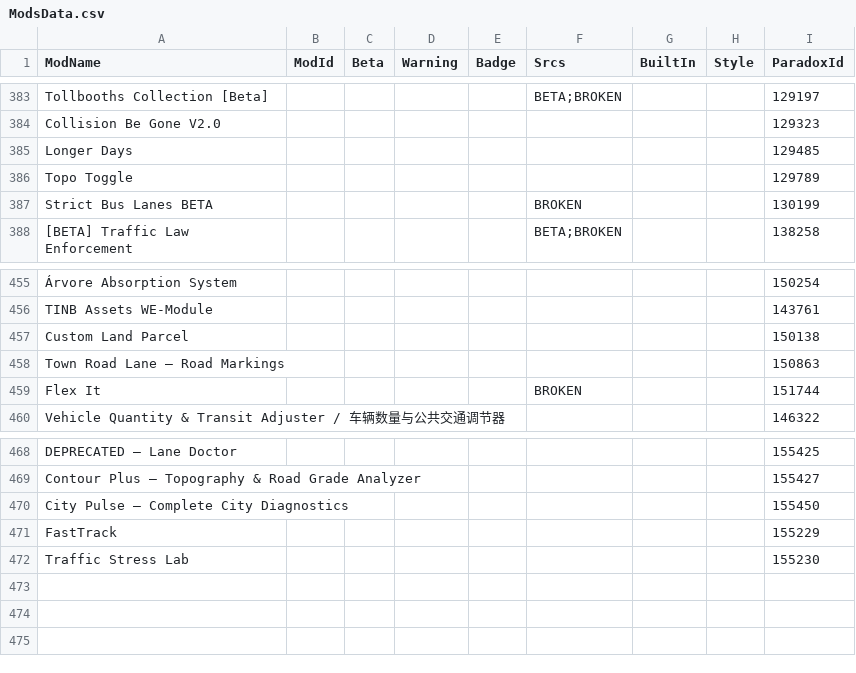
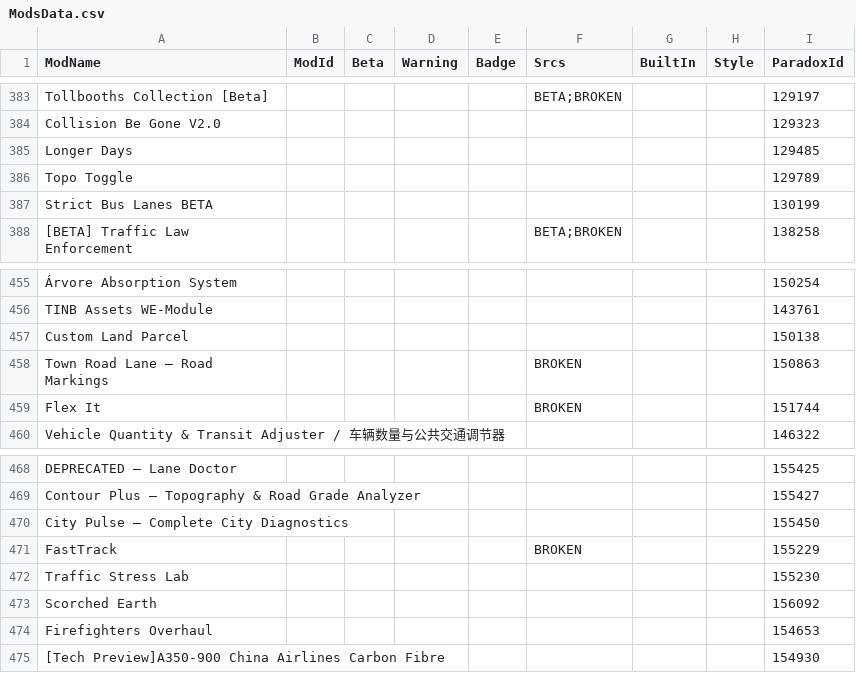
Before and after one commit to CitiesSkylinesModding/CustomizableMenuDatabase, a CSV file: ModsData.csv, drawn as a sheet; only a part is shown, gaps mark what is left out.

```diff
--- a/ModsData.csv
+++ b/ModsData.csv
@@ -386,3 +386,3 @@ Longer Days,,,,,,,,129485
 Topo Toggle,,,,,,,,129789
-Strict Bus Lanes BETA,,,,,BROKEN,,,130199
+Strict Bus Lanes BETA,,,,,,,,130199
 [BETA] Traffic Law Enforcement,,,,,BETA;BROKEN,,,138258
@@ -457,3 +457,3 @@ TINB Assets WE-Module,,,,,,,,143761
 Custom Land Parcel,,,,,,,,150138
-Town Road Lane — Road Markings,,,,,,,,150863
+Town Road Lane — Road Markings,,,,,BROKEN,,,150863
 Flex It,,,,,BROKEN,,,151744
@@ -470,3 +470,6 @@ Contour Plus — Topography & Road Grade Analyzer,,,,,,,,155427
 City Pulse — Complete City Diagnostics,,,,,,,,155450
-FastTrack,,,,,,,,155229
+FastTrack,,,,,BROKEN,,,155229
 Traffic Stress Lab,,,,,,,,155230
+Scorched Earth,,,,,,,,156092
+Firefighters Overhaul,,,,,,,,154653
+[Tech Preview]A350-900 China Airlines Carbon Fibre,,,,,,,,154930
```
